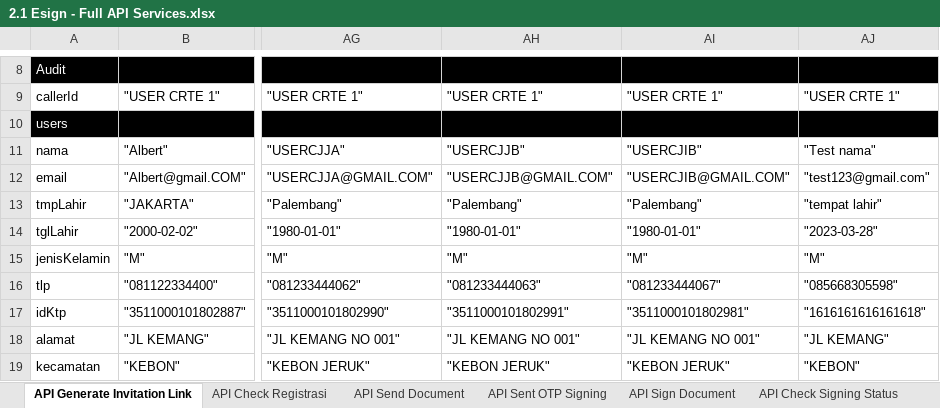
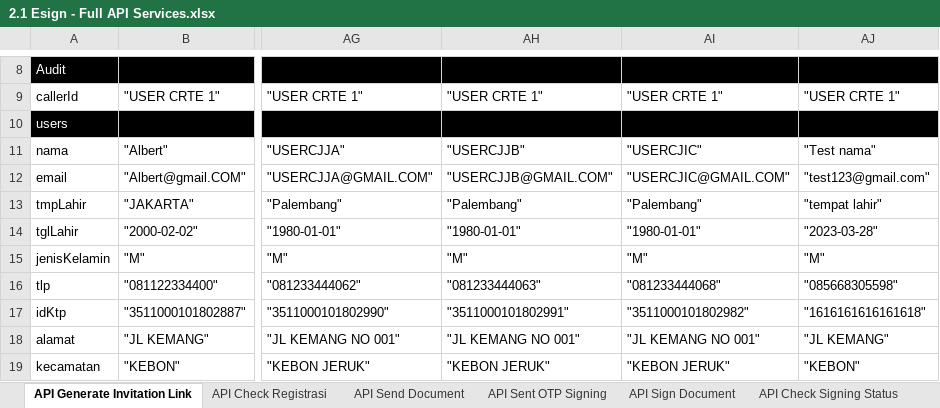
Before and after one commit to qcadins/ATeSign, an Excel workbook: Excel/2.1 Esign - Full API Services.xlsx, sheet API Generate Invitation Link, drawn as a sheet; only a part is shown, gaps mark what is left out; values as stored, in another font and other column widths than the file's, no borders; conditional formats not drawn; the diff names each change by its address in the sheet, - before the commit and + after, or states it on an @@ line.

```diff
--- a/Excel/2.1 Esign - Full API Services.xlsx (sheet API Generate Invitation Link)
+++ b/Excel/2.1 Esign - Full API Services.xlsx (sheet API Generate Invitation Link)
-AI11: "USERCJIB"
+AI11: "USERCJIC"
-AI12: "USERCJIB@GMAIL.COM"
+AI12: "USERCJIC@GMAIL.COM"
-AI16: "081233444067"
+AI16: "081233444068"
-AI17: "3511000101802981"
+AI17: "3511000101802982"
```
Also changed, not shown: 8 other files.
